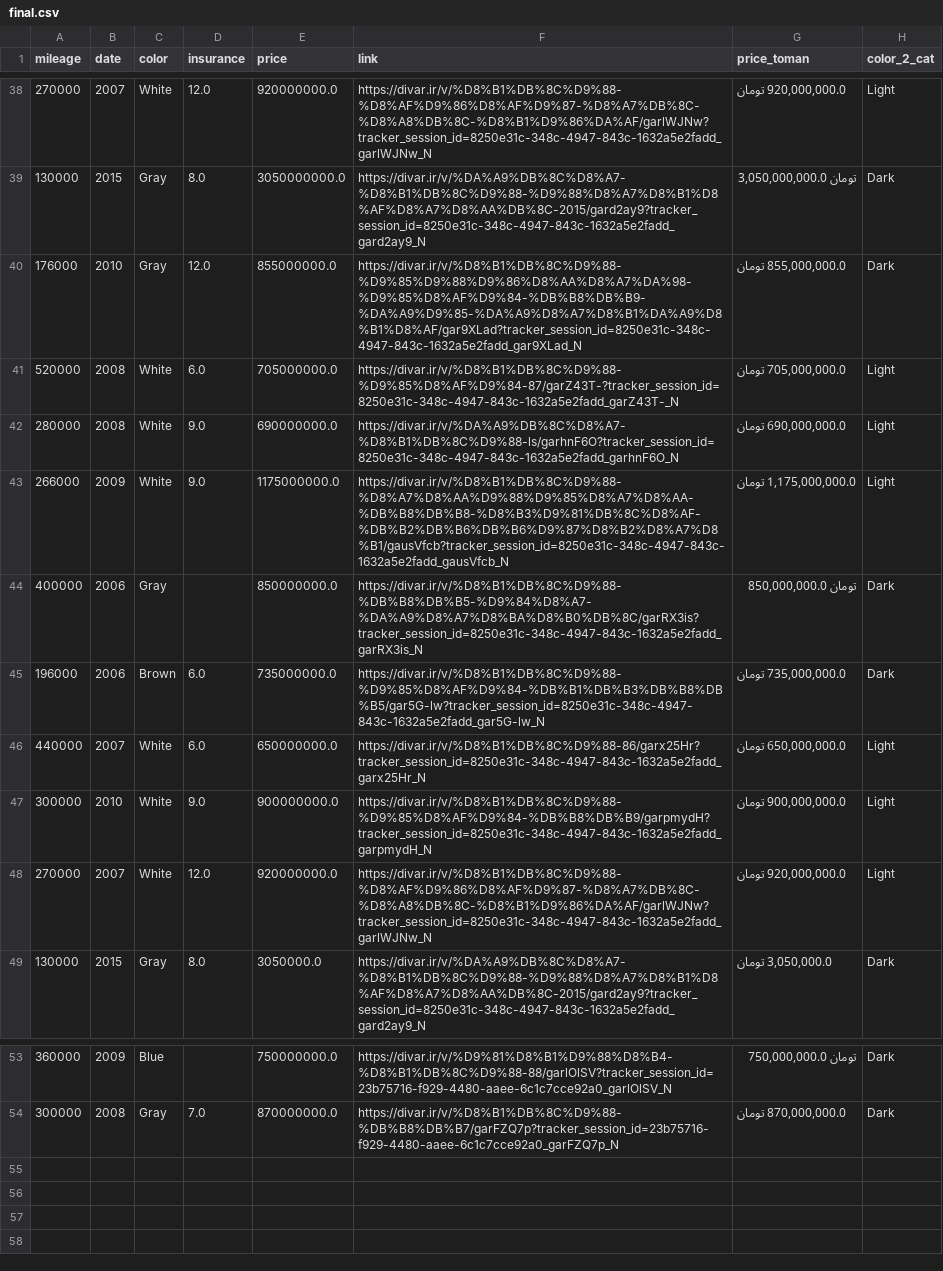
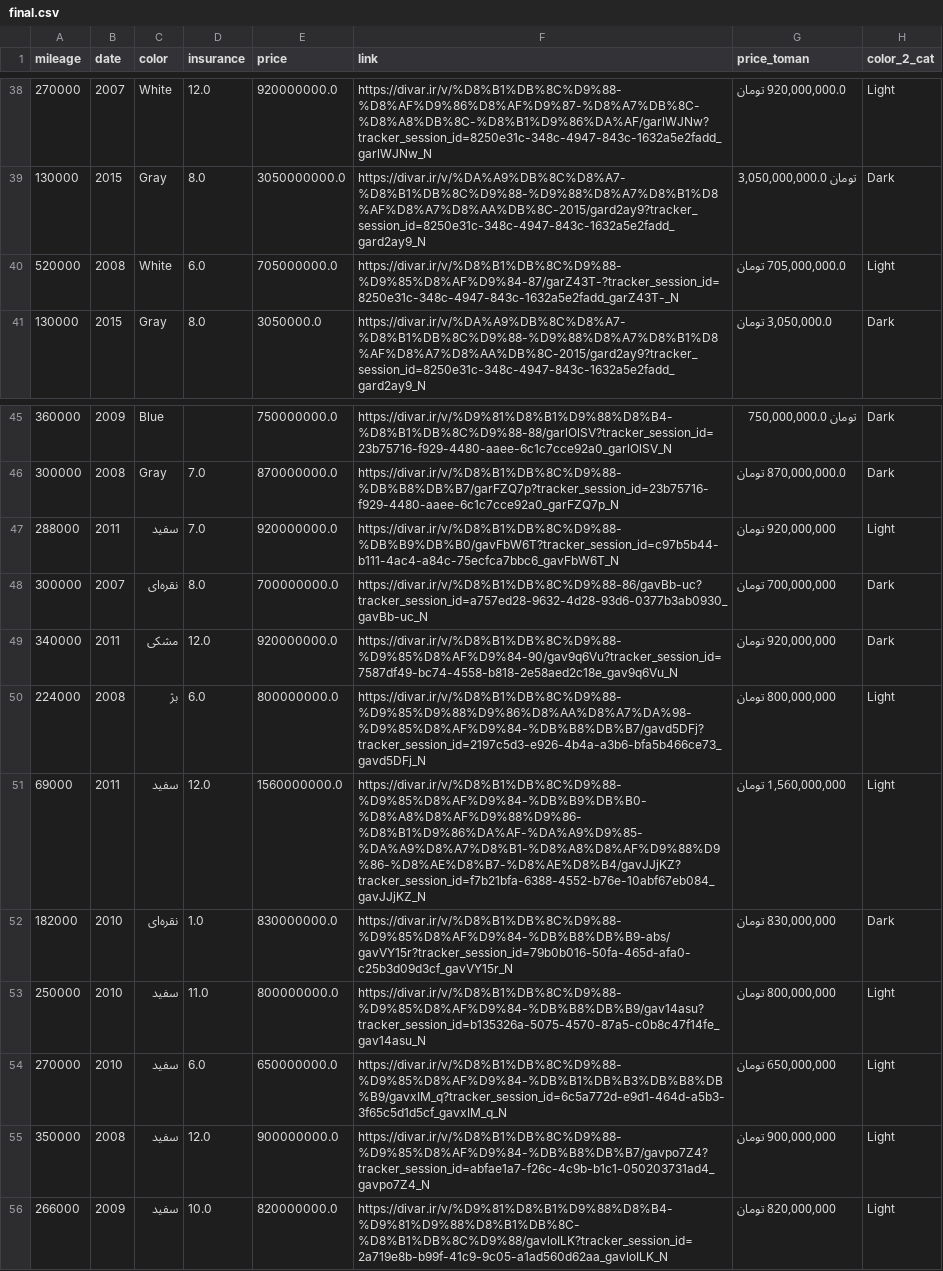
Before and after one commit to pouniq/CarPred, a CSV file: Data/CSV/final.csv, drawn as a sheet; only a part is shown, gaps mark what is left out.

Commit message:
new batch of data

```diff
--- a/Data/CSV/final.csv
+++ b/Data/CSV/final.csv
@@ -39,11 +39,3 @@ mileage,date,color,insurance,price,link,price_toman,color_2_cat
 130000,2015,Gray,8.0,3050000000.0,https://divar.ir/v/%DA%A9%DB%8C%D8%A7-%D8%B1%DB%8C%D9%88-%D9%88%D8%A7%D8%B1%D8%AF%D8%A7%D8%AA%DB%8C-2015/gard2ay9?tracker_session_id=8250e31c-348c-4947-843c-1632a5e2fadd_gard2ay9_N,"تومان 3,050,000,000.0",Dark
-176000,2010,Gray,12.0,855000000.0,https://divar.ir/v/%D8%B1%DB%8C%D9%88-%D9%85%D9%88%D9%86%D8%AA%D8%A7%DA%98-%D9%85%D8%AF%D9%84-%DB%B8%DB%B9-%DA%A9%D9%85-%DA%A9%D8%A7%D8%B1%DA%A9%D8%B1%D8%AF/gar9XLad?tracker_session_id=8250e31c-348c-4947-843c-1632a5e2fadd_gar9XLad_N,"855,000,000.0 تومان",Dark
 520000,2008,White,6.0,705000000.0,https://divar.ir/v/%D8%B1%DB%8C%D9%88-%D9%85%D8%AF%D9%84-87/garZ43T-?tracker_session_id=8250e31c-348c-4947-843c-1632a5e2fadd_garZ43T-_N,"705,000,000.0 تومان",Light
-280000,2008,White,9.0,690000000.0,https://divar.ir/v/%DA%A9%DB%8C%D8%A7-%D8%B1%DB%8C%D9%88-ls/garhnF6O?tracker_session_id=8250e31c-348c-4947-843c-1632a5e2fadd_garhnF6O_N,"690,000,000.0 تومان",Light
-266000,2009,White,9.0,1175000000.0,https://divar.ir/v/%D8%B1%DB%8C%D9%88-%D8%A7%D8%AA%D9%88%D9%85%D8%A7%D8%AA-%DB%B8%DB%B8-%D8%B3%D9%81%DB%8C%D8%AF-%DB%B2%DB%B6%DB%B6%D9%87%D8%B2%D8%A7%D8%B1/gausVfcb?tracker_session_id=8250e31c-348c-4947-843c-1632a5e2fadd_gausVfcb_N,"1,175,000,000.0 تومان",Light
-400000,2006,Gray,,850000000.0,https://divar.ir/v/%D8%B1%DB%8C%D9%88-%DB%B8%DB%B5-%D9%84%D8%A7-%DA%A9%D8%A7%D8%BA%D8%B0%DB%8C/garRX3is?tracker_session_id=8250e31c-348c-4947-843c-1632a5e2fadd_garRX3is_N,"تومان 850,000,000.0",Dark
-196000,2006,Brown,6.0,735000000.0,https://divar.ir/v/%D8%B1%DB%8C%D9%88-%D9%85%D8%AF%D9%84-%DB%B1%DB%B3%DB%B8%DB%B5/gar5G-lw?tracker_session_id=8250e31c-348c-4947-843c-1632a5e2fadd_gar5G-lw_N,"735,000,000.0 تومان",Dark
-440000,2007,White,6.0,650000000.0,https://divar.ir/v/%D8%B1%DB%8C%D9%88-86/garx25Hr?tracker_session_id=8250e31c-348c-4947-843c-1632a5e2fadd_garx25Hr_N,"650,000,000.0 تومان",Light
-300000,2010,White,9.0,900000000.0,https://divar.ir/v/%D8%B1%DB%8C%D9%88-%D9%85%D8%AF%D9%84-%DB%B8%DB%B9/garpmydH?tracker_session_id=8250e31c-348c-4947-843c-1632a5e2fadd_garpmydH_N,"900,000,000.0 تومان",Light
-270000,2007,White,12.0,920000000.0,https://divar.ir/v/%D8%B1%DB%8C%D9%88-%D8%AF%D9%86%D8%AF%D9%87-%D8%A7%DB%8C-%D8%A8%DB%8C-%D8%B1%D9%86%DA%AF/garlWJNw?tracker_session_id=8250e31c-348c-4947-843c-1632a5e2fadd_garlWJNw_N,"920,000,000.0 تومان",Light
 130000,2015,Gray,8.0,3050000.0,https://divar.ir/v/%DA%A9%DB%8C%D8%A7-%D8%B1%DB%8C%D9%88-%D9%88%D8%A7%D8%B1%D8%AF%D8%A7%D8%AA%DB%8C-2015/gard2ay9?tracker_session_id=8250e31c-348c-4947-843c-1632a5e2fadd_gard2ay9_N,"3,050,000.0 تومان",Dark
@@ -54 +46,11 @@ mileage,date,color,insurance,price,link,price_toman,color_2_cat
 300000,2008,Gray,7.0,870000000.0,https://divar.ir/v/%D8%B1%DB%8C%D9%88-%DB%B8%DB%B7/garFZQ7p?tracker_session_id=23b75716-f929-4480-aaee-6c1c7cce92a0_garFZQ7p_N,"870,000,000.0 تومان",Dark
+288000,2011,سفید,7.0,920000000.0,https://divar.ir/v/%D8%B1%DB%8C%D9%88-%DB%B9%DB%B0/gavFbW6T?tracker_session_id=c97b5b44-b111-4ac4-a84c-75ecfca7bbc6_gavFbW6T_N,"920,000,000 تومان",Light
+300000,2007,نقره‌ای,8.0,700000000.0,https://divar.ir/v/%D8%B1%DB%8C%D9%88-86/gavBb-uc?tracker_session_id=a757ed28-9632-4d28-93d6-0377b3ab0930_gavBb-uc_N,"700,000,000 تومان",Dark
+340000,2011,مشکی,12.0,920000000.0,https://divar.ir/v/%D8%B1%DB%8C%D9%88-%D9%85%D8%AF%D9%84-90/gav9q6Vu?tracker_session_id=7587df49-bc74-4558-b818-2e58aed2c18e_gav9q6Vu_N,"920,000,000 تومان",Dark
+224000,2008,بژ,6.0,800000000.0,https://divar.ir/v/%D8%B1%DB%8C%D9%88-%D9%85%D9%88%D9%86%D8%AA%D8%A7%DA%98-%D9%85%D8%AF%D9%84-%DB%B8%DB%B7/gavd5DFj?tracker_session_id=2197c5d3-e926-4b4a-a3b6-bfa5b466ce73_gavd5DFj_N,"800,000,000 تومان",Light
+69000,2011,سفید,12.0,1560000000.0,https://divar.ir/v/%D8%B1%DB%8C%D9%88-%D9%85%D8%AF%D9%84-%DB%B9%DB%B0-%D8%A8%D8%AF%D9%88%D9%86-%D8%B1%D9%86%DA%AF-%DA%A9%D9%85-%DA%A9%D8%A7%D8%B1-%D8%A8%D8%AF%D9%88%D9%86-%D8%AE%D8%B7-%D8%AE%D8%B4/gavJJjKZ?tracker_session_id=f7b21bfa-6388-4552-b76e-10abf67eb084_gavJJjKZ_N,"1,560,000,000 تومان",Light
+182000,2010,نقره‌ای,1.0,830000000.0,https://divar.ir/v/%D8%B1%DB%8C%D9%88-%D9%85%D8%AF%D9%84-%DB%B8%DB%B9-abs/gavVY15r?tracker_session_id=79b0b016-50fa-465d-afa0-c25b3d09d3cf_gavVY15r_N,"830,000,000 تومان",Dark
+250000,2010,سفید,11.0,800000000.0,https://divar.ir/v/%D8%B1%DB%8C%D9%88-%D9%85%D8%AF%D9%84-%DB%B8%DB%B9/gav14asu?tracker_session_id=b135326a-5075-4570-87a5-c0b8c47f14fe_gav14asu_N,"800,000,000 تومان",Light
+270000,2010,سفید,6.0,650000000.0,https://divar.ir/v/%D8%B1%DB%8C%D9%88-%D9%85%D8%AF%D9%84-%DB%B1%DB%B3%DB%B8%DB%B9/gavxIM_q?tracker_session_id=6c5a772d-e9d1-464d-a5b3-3f65c5d1d5cf_gavxIM_q_N,"650,000,000 تومان",Light
+350000,2008,سفید,12.0,900000000.0,https://divar.ir/v/%D8%B1%DB%8C%D9%88-%D9%85%D8%AF%D9%84-%DB%B8%DB%B7/gavpo7Z4?tracker_session_id=abfae1a7-f26c-4c9b-b1c1-050203731ad4_gavpo7Z4_N,"900,000,000 تومان",Light
+266000,2009,سفید,10.0,820000000.0,https://divar.ir/v/%D9%81%D8%B1%D9%88%D8%B4-%D9%81%D9%88%D8%B1%DB%8C-%D8%B1%DB%8C%D9%88/gavloILK?tracker_session_id=2a719e8b-b99f-41c9-9c05-a1ad560d62aa_gavloILK_N,"820,000,000 تومان",Light
```
Also changed, not shown: 4 other files.
